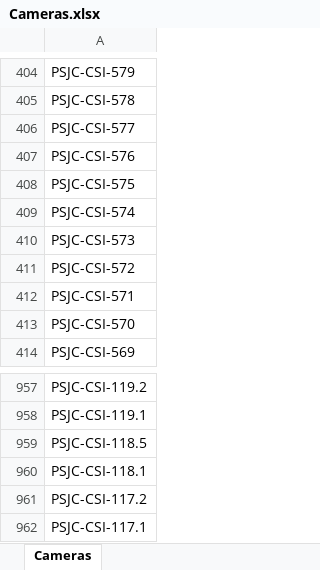
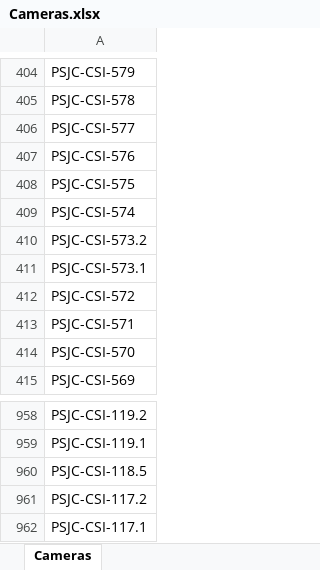
Before and after one commit to gui1hermereis/BotContagem, an Excel workbook: src/assets/Cameras.xlsx, sheet Cameras, drawn as a sheet; only a part is shown, gaps mark what is left out; values as stored, in another font and other column widths than the file's, no borders; removed rows and columns are numbered as before the commit, all else as after; the diff names each change by its address in the sheet, - before the commit and + after, or states it on an @@ line.

```diff
--- a/src/assets/Cameras.xlsx (sheet Cameras)
+++ b/src/assets/Cameras.xlsx (sheet Cameras)
-A410: PSJC-CSI-573
+A410: PSJC-CSI-573.2
+row 411: PSJC-CSI-573.1
-row 960: PSJC-CSI-118.1
```
Also changed, not shown: 1 other file.
